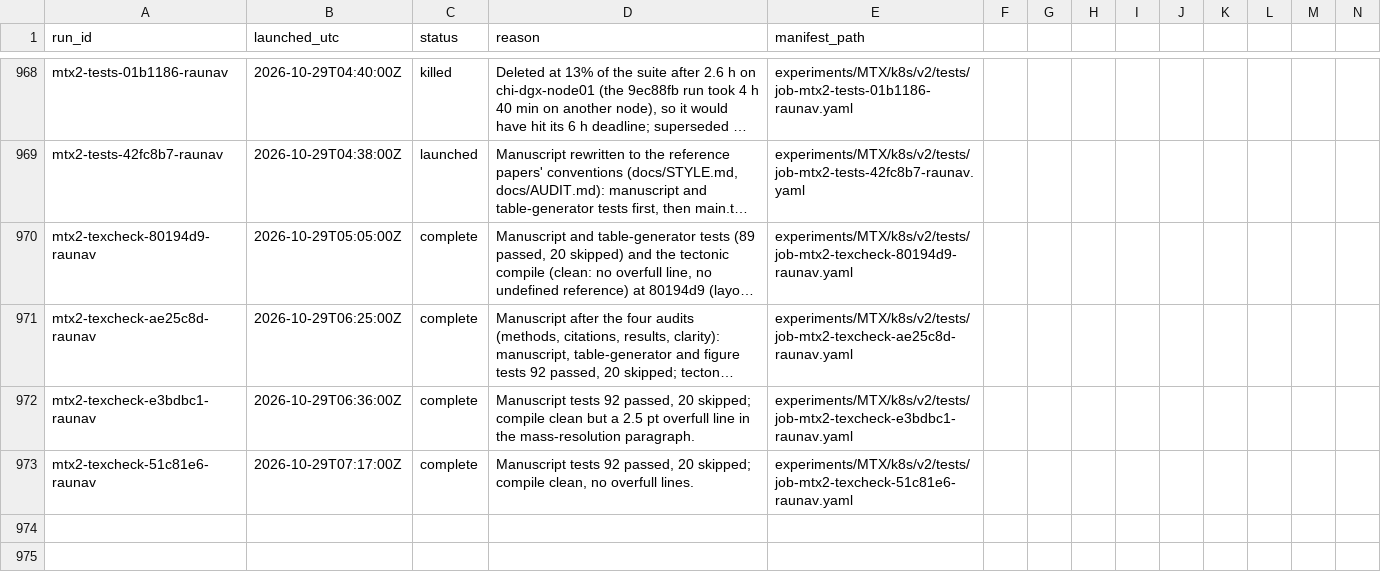
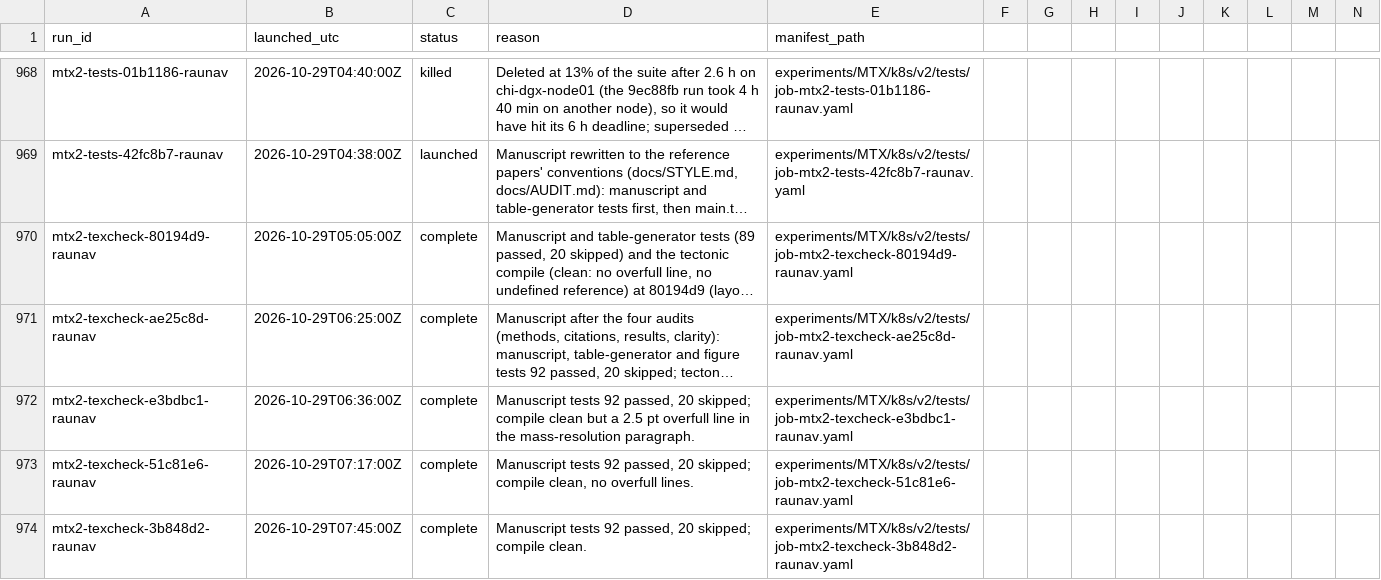
Before and after one commit to raunavm/transferlearningsophon, a CSV file: experiments/RUNS.csv, drawn as a sheet; only a part is shown, gaps mark what is left out; long unchanged cells end in …; rows hold the shown columns only; the diff names each change by its address in the sheet, - before the commit and + after, or states it on an @@ line.

Commit message:
ledger: manuscript check

```diff
--- a/experiments/RUNS.csv
+++ b/experiments/RUNS.csv
+row 974: mtx2-texcheck-3b848d2-raunav | 2026-10-29T07:45:00Z | complete | Manuscript tests 92 passed, 20 skipped; compile clean. | experiments/MTX/k8s/v2/tests/job-mtx2-texcheck-3b848d2-raunav.yaml
```
Also changed, not shown: 1 other file.
